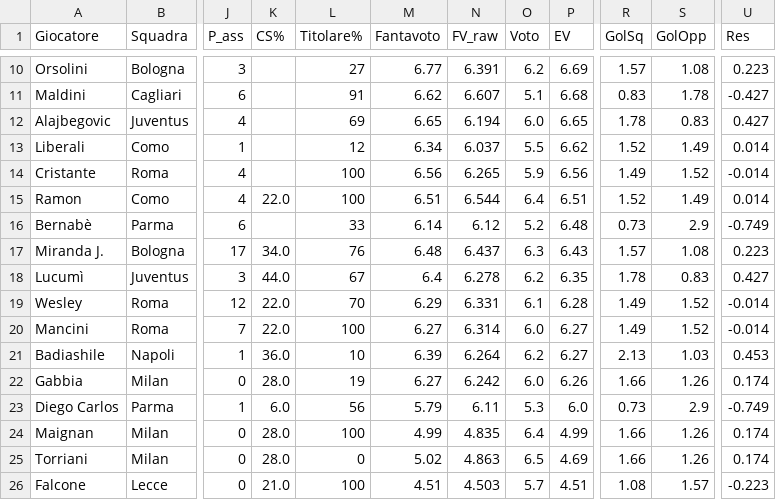
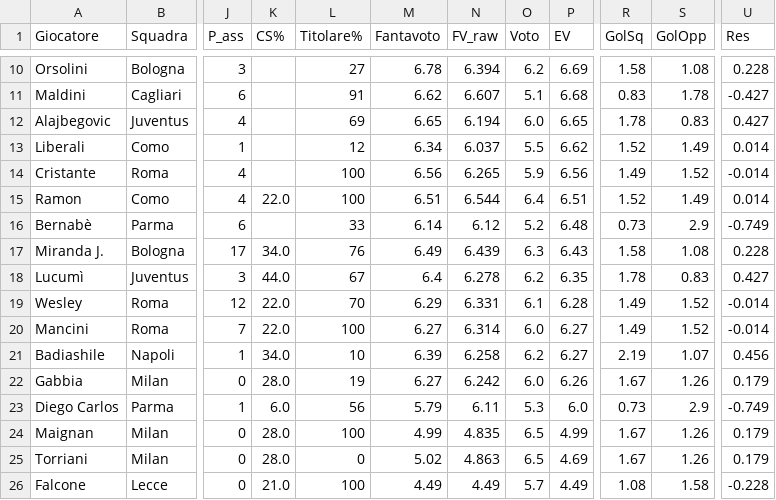
Before and after one commit to dramaticsquare/fanta-predictor, a CSV file: docs/previsioni.csv, drawn as a sheet; only a part is shown, gaps mark what is left out; the diff covers the shown part only; the diff names each change by its address in the sheet, - before the commit and + after, or states it on an @@ line.

```diff
--- a/docs/previsioni.csv
+++ b/docs/previsioni.csv
-M10 (Fantavoto): 6.77
+M10 (Fantavoto): 6.78
-N10 (FV_raw): 6.391
+N10 (FV_raw): 6.394
-R10 (GolSq): 1.57
+R10 (GolSq): 1.58
-U10 (Res): 0.223
+U10 (Res): 0.228
-M17 (Fantavoto): 6.48
+M17 (Fantavoto): 6.49
-N17 (FV_raw): 6.437
+N17 (FV_raw): 6.439
-R17 (GolSq): 1.57
+R17 (GolSq): 1.58
-U17 (Res): 0.223
+U17 (Res): 0.228
-K21 (CS%): 36.0
+K21 (CS%): 34.0
-N21 (FV_raw): 6.264
+N21 (FV_raw): 6.258
-R21 (GolSq): 2.13
+R21 (GolSq): 2.19
-S21 (GolOpp): 1.03
+S21 (GolOpp): 1.07
-U21 (Res): 0.453
+U21 (Res): 0.456
-R22 (GolSq): 1.66
+R22 (GolSq): 1.67
-U22 (Res): 0.174
+U22 (Res): 0.179
-O24 (Voto): 6.4
+O24 (Voto): 6.5
-R24:R25 (GolSq): 1.66
+R24:R25 (GolSq): 1.67
-U24:U25 (Res): 0.174
+U24:U25 (Res): 0.179
-M26 (Fantavoto): 4.51
+M26 (Fantavoto): 4.49
-N26 (FV_raw): 4.503
+N26 (FV_raw): 4.49
-P26 (EV): 4.51
+P26 (EV): 4.49
-S26 (GolOpp): 1.57
+S26 (GolOpp): 1.58
-U26 (Res): -0.223
+U26 (Res): -0.228
```
Also changed, not shown: 32 edited cells elsewhere in this file, storico/G06.csv, 3 other files.
